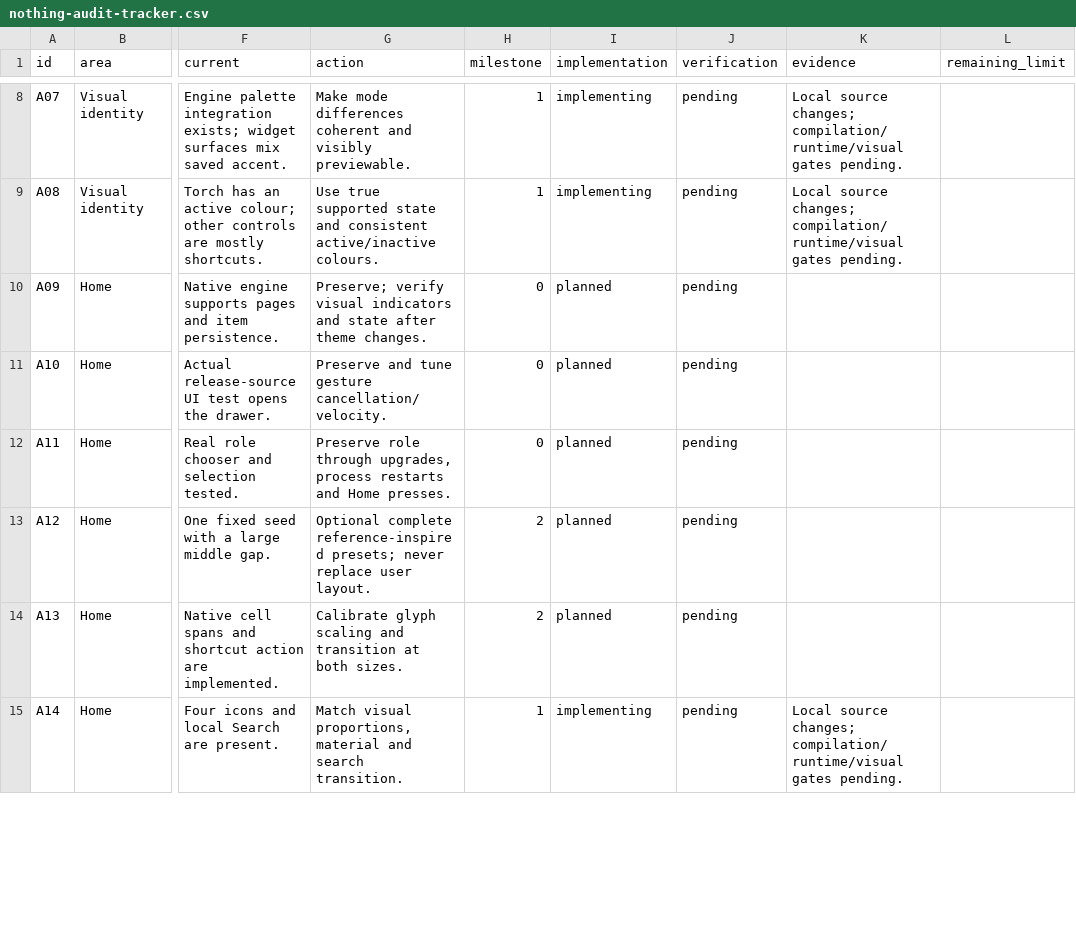
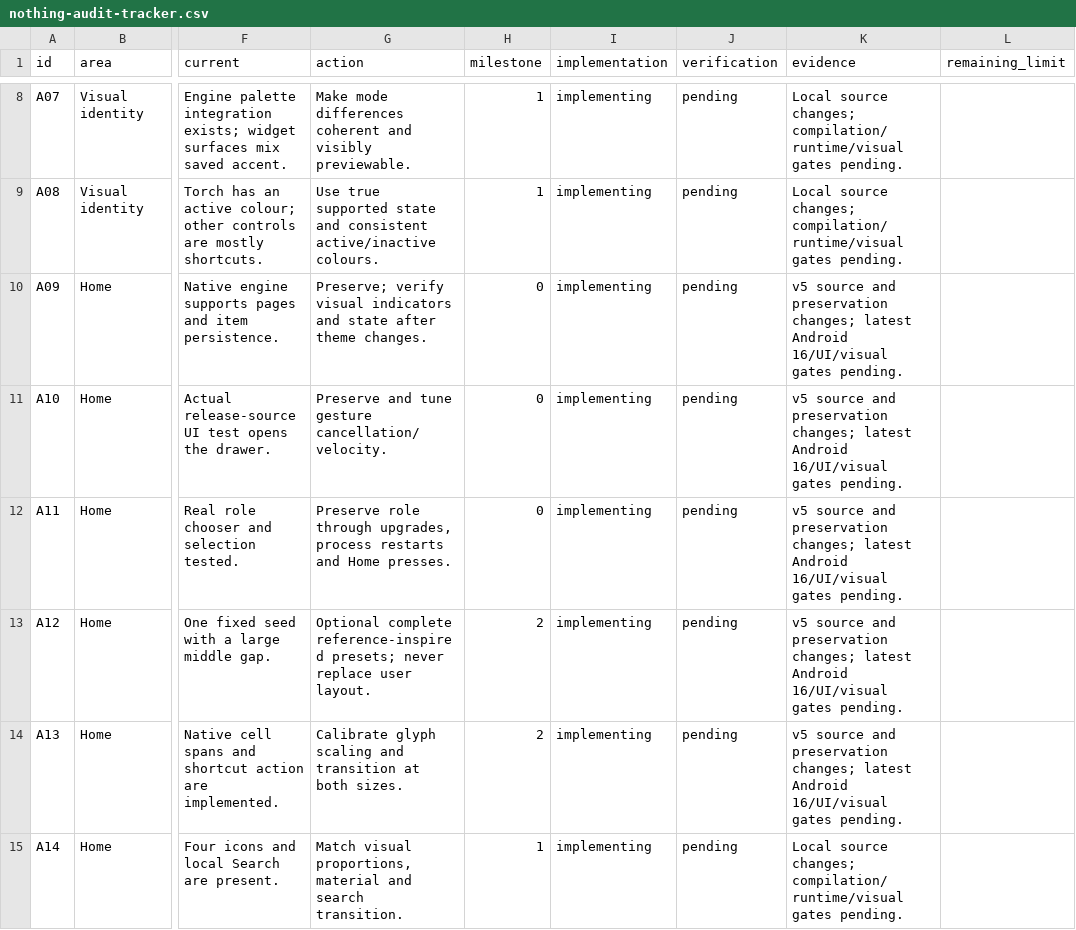
Before and after one commit to Nrajesh0/Launcher-by-rj, a CSV file: docs/implementation/nothing-audit-tracker.csv, drawn as a sheet; only a part is shown, gaps mark what is left out; the diff covers the shown part only; the diff names each change by its address in the sheet, - before the commit and + after, or states it on an @@ line.

```diff
--- a/docs/implementation/nothing-audit-tracker.csv
+++ b/docs/implementation/nothing-audit-tracker.csv
-I10:I14 (implementation): planned
+I10:I14 (implementation): implementing
-K10:K14 (evidence): (empty)
+K10:K14 (evidence): v5 source and preservation changes; latest Android 16/UI/visual gates pending.
```
Also changed, not shown: 48 edited cells elsewhere in this file, 37 other files.
